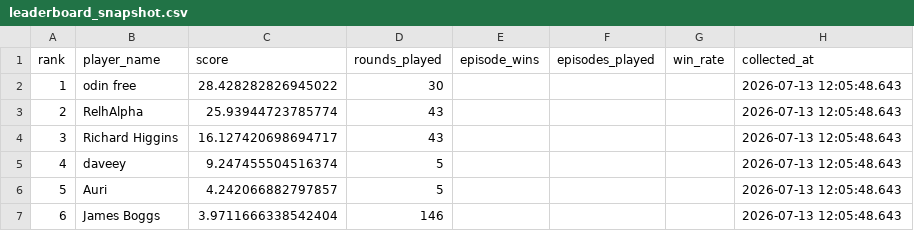
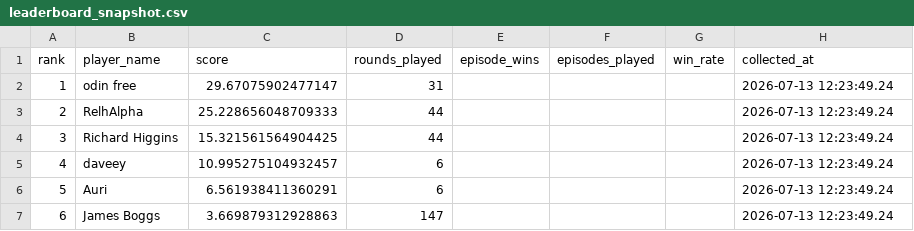
Before and after one commit to welttowelt/proxywar-coworld-starter, a CSV file: data/analysis/leaderboard_snapshot.csv, drawn as a sheet.

Commit message:
Refresh Proxy War dashboard data

```diff
--- a/data/analysis/leaderboard_snapshot.csv
+++ b/data/analysis/leaderboard_snapshot.csv
@@ -1,7 +1,7 @@
 rank,player_name,score,rounds_played,episode_wins,episodes_played,win_rate,collected_at
-1,odin free,28.428282826945022,30,,,,2026-07-13 12:05:48.643
-2,RelhAlpha,25.93944723785774,43,,,,2026-07-13 12:05:48.643
-3,Richard Higgins,16.127420698694717,43,,,,2026-07-13 12:05:48.643
-4,daveey,9.247455504516374,5,,,,2026-07-13 12:05:48.643
-5,Auri,4.242066882797857,5,,,,2026-07-13 12:05:48.643
-6,James Boggs,3.9711666338542404,146,,,,2026-07-13 12:05:48.643
+1,odin free,29.67075902477147,31,,,,2026-07-13 12:23:49.24
+2,RelhAlpha,25.228656048709333,44,,,,2026-07-13 12:23:49.24
+3,Richard Higgins,15.321561564904425,44,,,,2026-07-13 12:23:49.24
+4,daveey,10.995275104932457,6,,,,2026-07-13 12:23:49.24
+5,Auri,6.561938411360291,6,,,,2026-07-13 12:23:49.24
+6,James Boggs,3.669879312928863,147,,,,2026-07-13 12:23:49.24
```
Also changed, not shown: data/analysis/target_continuity.csv, 14 other files.
